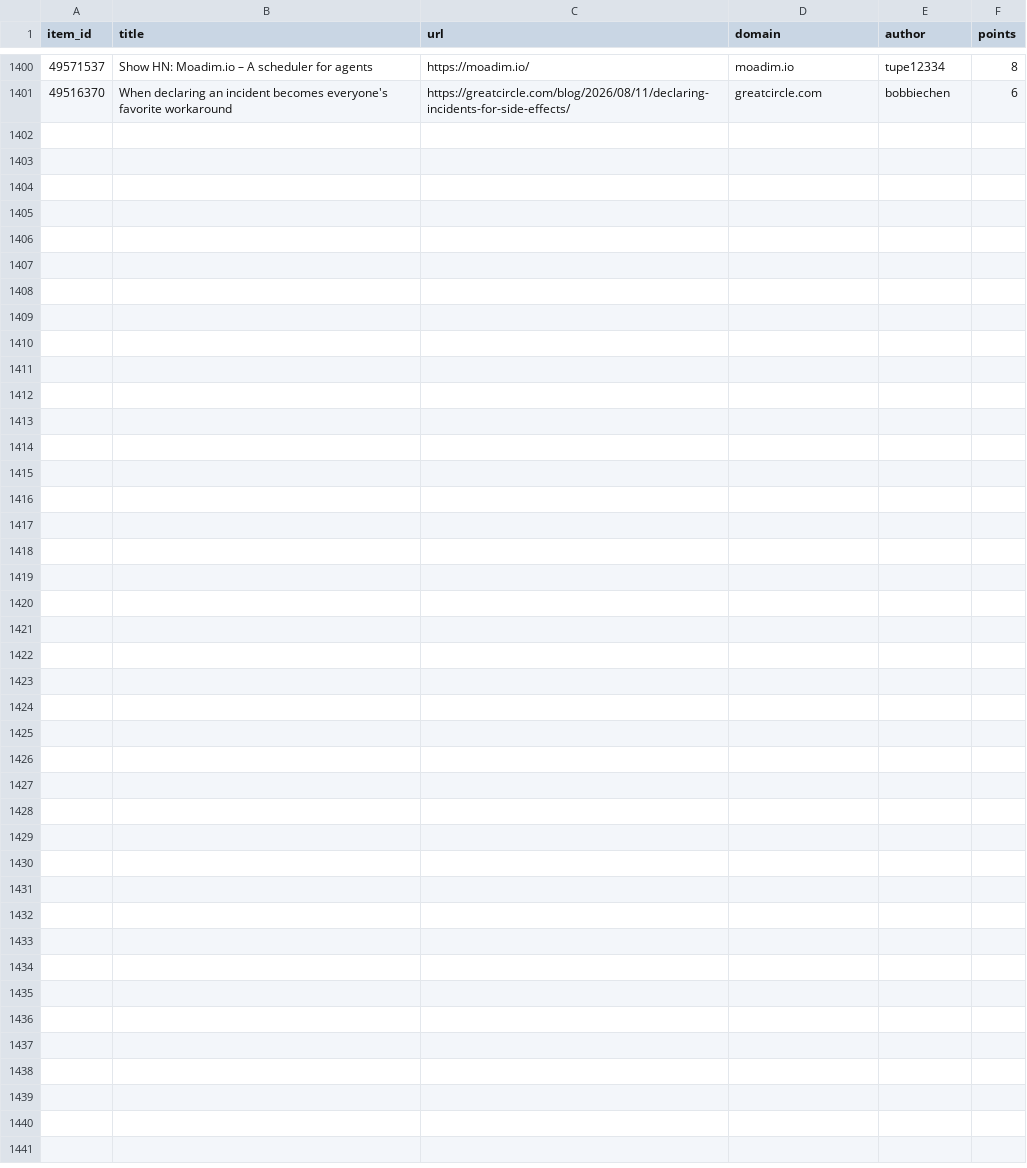
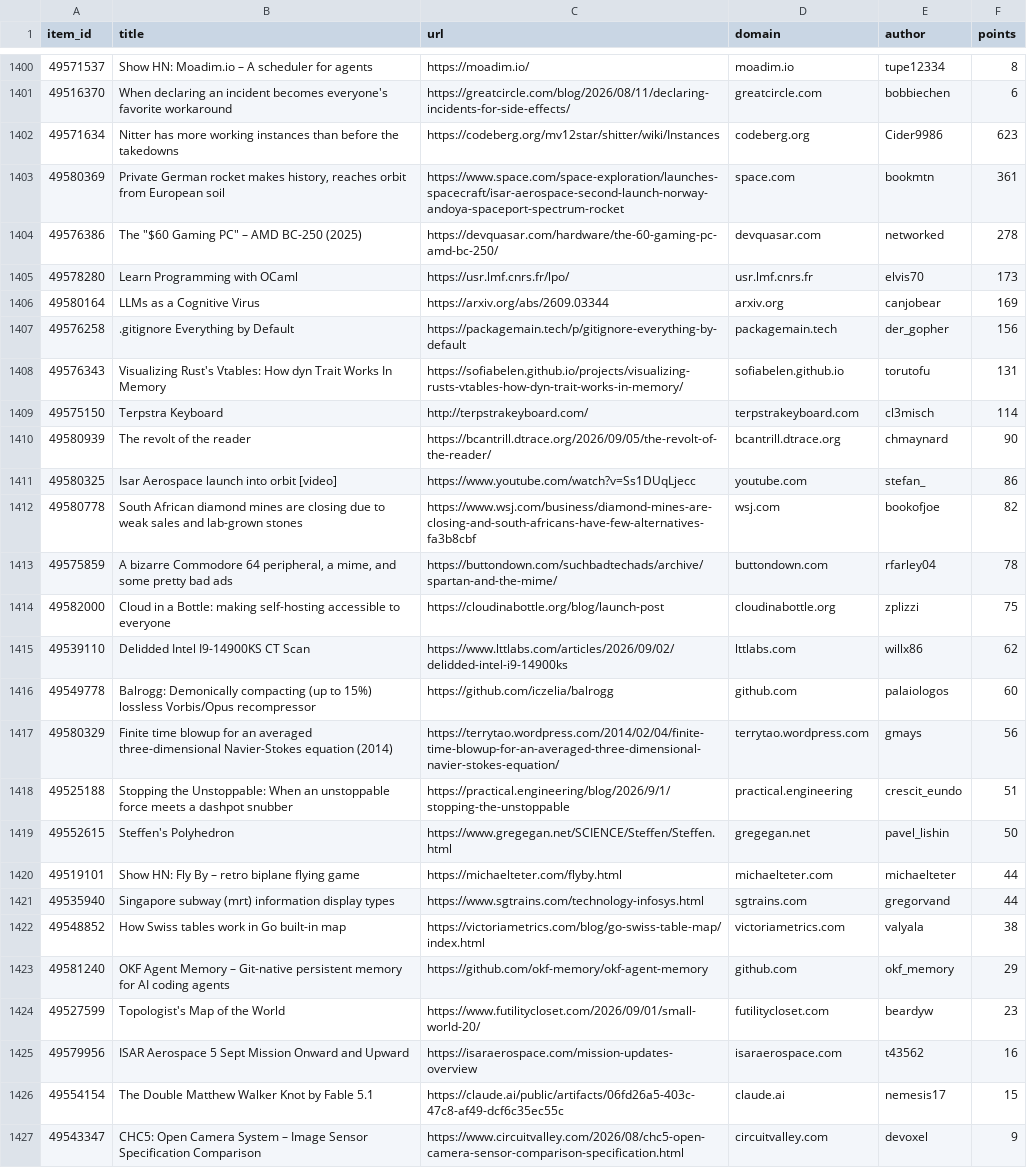
Before and after one commit to farajzada/cronos, a CSV file: data/hackernews.csv, drawn as a sheet; only a part is shown, gaps mark what is left out; the diff names each change by its address in the sheet, - before the commit and + after, or states it on an @@ line.

```diff
--- a/data/hackernews.csv
+++ b/data/hackernews.csv
+row 1402: 49571634 | Nitter has more working instances than before the takedowns | https://codeberg.org/mv12star/shitter/wiki/Instances | codeberg.org | Cider9986 | 623
+row 1403: 49580369 | Private German rocket makes history, reaches orbit from European soil | https://www.space.com/space-exploration/launches-spacecraft/isar-aerospace-second-launch-norway-andoya-spaceport-spectrum-rocket | space.com | bookmtn | 361
+row 1404: 49576386 | The "$60 Gaming PC" – AMD BC-250 (2025) | https://devquasar.com/hardware/the-60-gaming-pc-amd-bc-250/ | devquasar.com | networked | 278
+row 1405: 49578280 | Learn Programming with OCaml | https://usr.lmf.cnrs.fr/lpo/ | usr.lmf.cnrs.fr | elvis70 | 173
+row 1406: 49580164 | LLMs as a Cognitive Virus | https://arxiv.org/abs/2609.03344 | arxiv.org | canjobear | 169
+row 1407: 49576258 | .gitignore Everything by Default | https://packagemain.tech/p/gitignore-everything-by-default | packagemain.tech | der_gopher | 156
+row 1408: 49576343 | Visualizing Rust's Vtables: How dyn Trait Works In Memory | https://sofiabelen.github.io/projects/visualizing-rusts-vtables-how-dyn-trait-works-in-memory/ | sofiabelen.github.io | torutofu | 131
+row 1409: 49575150 | Terpstra Keyboard | http://terpstrakeyboard.com/ | terpstrakeyboard.com | cl3misch | 114
+row 1410: 49580939 | The revolt of the reader | https://bcantrill.dtrace.org/2026/09/05/the-revolt-of-the-reader/ | bcantrill.dtrace.org | chmaynard | 90
+row 1411: 49580325 | Isar Aerospace launch into orbit [video] | https://www.youtube.com/watch?v=Ss1DUqLjecc | youtube.com | stefan_ | 86
+row 1412: 49580778 | South African diamond mines are closing due to weak sales and lab-grown stones | https://www.wsj.com/business/diamond-mines-are-closing-and-south-africans-have-few-alternatives-fa3b8cbf | wsj.com | bookofjoe | 82
+row 1413: 49575859 | A bizarre Commodore 64 peripheral, a mime, and some pretty bad ads | https://buttondown.com/suchbadtechads/archive/spartan-and-the-mime/ | buttondown.com | rfarley04 | 78
+row 1414: 49582000 | Cloud in a Bottle: making self-hosting accessible to everyone | https://cloudinabottle.org/blog/launch-post | cloudinabottle.org | zplizzi | 75
+row 1415: 49539110 | Delidded Intel I9-14900KS CT Scan | https://www.lttlabs.com/articles/2026/09/02/delidded-intel-i9-14900ks | lttlabs.com | willx86 | 62
+row 1416: 49549778 | Balrogg: Demonically compacting (up to 15%) lossless Vorbis/Opus recompressor | https://github.com/iczelia/balrogg | github.com | palaiologos | 60
+row 1417: 49580329 | Finite time blowup for an averaged three-dimensional Navier-Stokes equation (2014) | https://terrytao.wordpress.com/2014/02/04/finite-time-blowup-for-an-averaged-three-dimensional-navier-stokes-equation/ | terrytao.wordpress.com | gmays | 56
+row 1418: 49525188 | Stopping the Unstoppable: When an unstoppable force meets a dashpot snubber | https://practical.engineering/blog/2026/9/1/stopping-the-unstoppable | practical.engineering | crescit_eundo | 51
+row 1419: 49552615 | Steffen's Polyhedron | https://www.gregegan.net/SCIENCE/Steffen/Steffen.html | gregegan.net | pavel_lishin | 50
+row 1420: 49519101 | Show HN: Fly By – retro biplane flying game | https://michaelteter.com/flyby.html | michaelteter.com | michaelteter | 44
+row 1421: 49535940 | Singapore subway (mrt) information display types | https://www.sgtrains.com/technology-infosys.html | sgtrains.com | gregorvand | 44
+row 1422: 49548852 | How Swiss tables work in Go built-in map | https://victoriametrics.com/blog/go-swiss-table-map/index.html | victoriametrics.com | valyala | 38
+row 1423: 49581240 | OKF Agent Memory – Git-native persistent memory for AI coding agents | https://github.com/okf-memory/okf-agent-memory | github.com | okf_memory | 29
+row 1424: 49527599 | Topologist's Map of the World | https://www.futilitycloset.com/2026/09/01/small-world-20/ | futilitycloset.com | beardyw | 23
+row 1425: 49579956 | ISAR Aerospace 5 Sept Mission Onward and Upward | https://isaraerospace.com/mission-updates-overview | isaraerospace.com | t43562 | 16
+row 1426: 49554154 | The Double Matthew Walker Knot by Fable 5.1 | https://claude.ai/public/artifacts/06fd26a5-403c-47c8-af49-dcf6c35ec55c | claude.ai | nemesis17 | 15
+row 1427: 49543347 | CHC5: Open Camera System – Image Sensor Specification Comparison | https://www.circuitvalley.com/2026/08/chc5-open-camera-sensor-comparison-specification.html | circuitvalley.com | devoxel | 9
```
Also changed, not shown: 2 other files.
